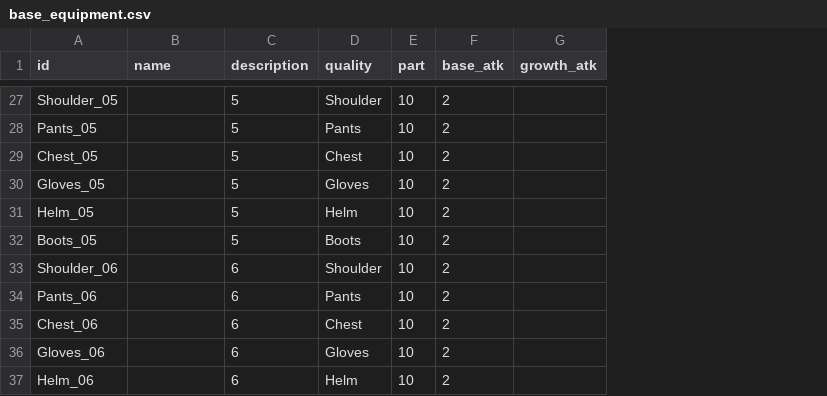
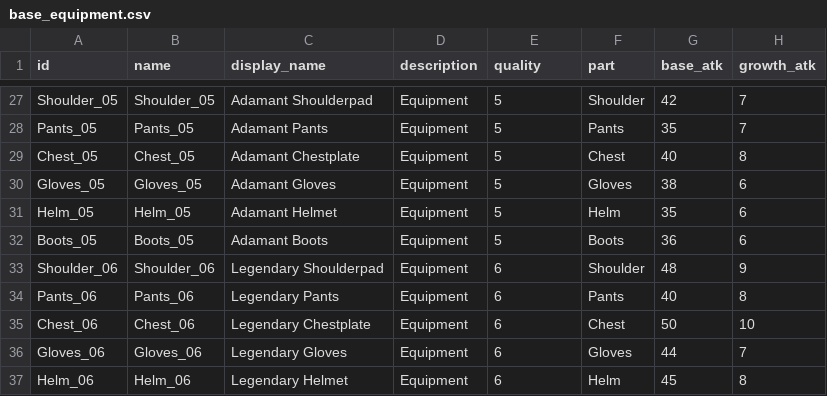
Before and after one commit to AlgoriaNet/project1-server, a CSV file: lib/config/base_equipment.csv, drawn as a sheet; only a part is shown, gaps mark what is left out; removed rows and columns are numbered as before the commit, all else as after; the diff covers the shown part only; the diff names each change by its address in the sheet, - before the commit and + after, or states it on an @@ line.

```diff
--- a/lib/config/base_equipment.csv
+++ b/lib/config/base_equipment.csv
+column C (display_name), rows 27-37: Adamant Shoulderpad | Adamant Pants | Adamant Chestplate | Adamant Gloves | Adamant Helmet | Adamant Boots | Legendary Shoulderpad | Legendary Pants | Legendary Chestplate | Legendary Gloves | Legendary Helmet
+column D (description), rows 27-37: all Equipment
-column E (part), rows 27-37: all 10
-E1: description
+E1: quality
-F1: quality
+F1: part
-B27 (name): (empty)
+B27 (name): Shoulder_05
-G27 (base_atk): 2
+G27 (base_atk): 42
-H27:H28 (growth_atk): (empty)
+H27:H28 (growth_atk): 7
-B28 (name): (empty)
+B28 (name): Pants_05
-G28 (base_atk): 2
+G28 (base_atk): 35
-B29 (name): (empty)
+B29 (name): Chest_05
-G29 (base_atk): 2
+G29 (base_atk): 40
-H29 (growth_atk): (empty)
+H29 (growth_atk): 8
-B30 (name): (empty)
+B30 (name): Gloves_05
-G30 (base_atk): 2
+G30 (base_atk): 38
-H30:H32 (growth_atk): (empty)
+H30:H32 (growth_atk): 6
-B31 (name): (empty)
+B31 (name): Helm_05
-G31 (base_atk): 2
+G31 (base_atk): 35
-B32 (name): (empty)
+B32 (name): Boots_05
-G32 (base_atk): 2
+G32 (base_atk): 36
-B33 (name): (empty)
+B33 (name): Shoulder_06
-G33 (base_atk): 2
+G33 (base_atk): 48
-H33 (growth_atk): (empty)
+H33 (growth_atk): 9
-B34 (name): (empty)
+B34 (name): Pants_06
-G34 (base_atk): 2
+G34 (base_atk): 40
-H34 (growth_atk): (empty)
+H34 (growth_atk): 8
-B35 (name): (empty)
+B35 (name): Chest_06
-G35 (base_atk): 2
+G35 (base_atk): 50
-H35 (growth_atk): (empty)
+H35 (growth_atk): 10
-B36 (name): (empty)
+B36 (name): Gloves_06
-G36 (base_atk): 2
+G36 (base_atk): 44
-H36 (growth_atk): (empty)
+H36 (growth_atk): 7
-B37 (name): (empty)
+B37 (name): Helm_06
-G37 (base_atk): 2
+G37 (base_atk): 45
-H37 (growth_atk): (empty)
+H37 (growth_atk): 8
```
Also changed, not shown: 76 edited cells elsewhere in this file, 8 other files.
